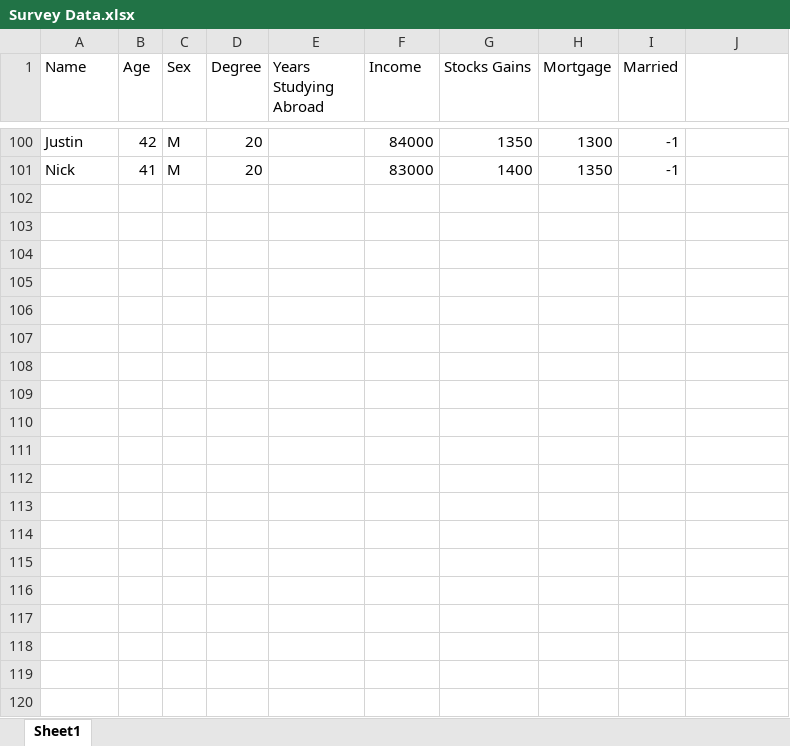
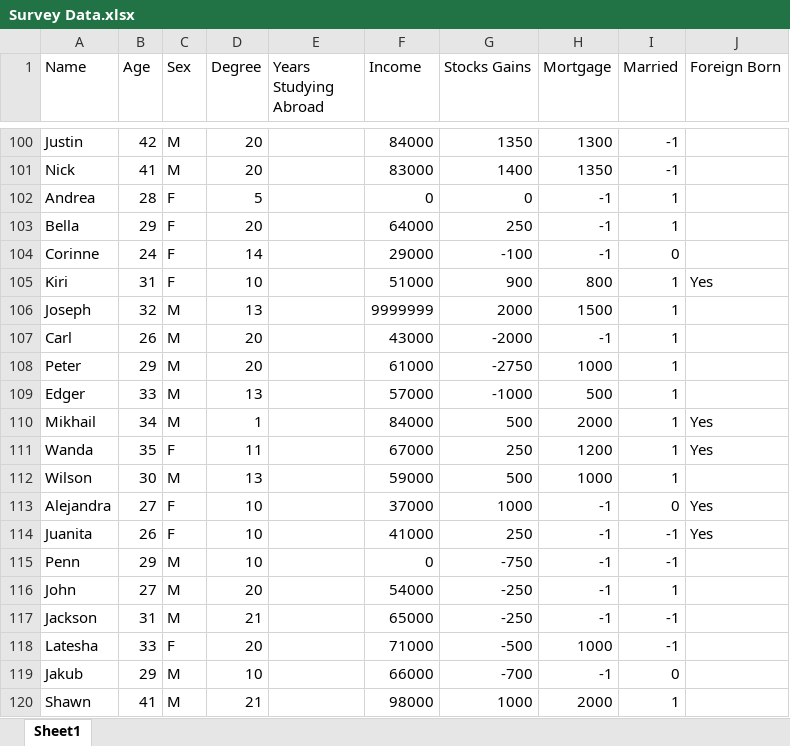
Before and after one commit to vvzepeda/example-project, an Excel workbook: data/Survey Data.xlsx, sheet Sheet1, drawn as a sheet; only a part is shown, gaps mark what is left out; values as stored, in another font and other column widths than the file's, no borders; the diff covers the shown part only; the diff names each change by its address in the sheet, - before the commit and + after, or states it on an @@ line.

Commit message:
Updated fake data

```diff
--- a/data/Survey Data.xlsx (sheet Sheet1)
+++ b/data/Survey Data.xlsx (sheet Sheet1)
-J1: (empty)
+J1: Foreign Born
+row 102: Andrea | 28 | F | 5 |  | 0 | 0 | -1 | 1
+row 103: Bella | 29 | F | 20 |  | 64000 | 250 | -1 | 1
+row 104: Corinne | 24 | F | 14 |  | 29000 | -100 | -1 | 0
+row 105: Kiri | 31 | F | 10 |  | 51000 | 900 | 800 | 1 | Yes
+row 106: Joseph | 32 | M | 13 |  | 9999999 | 2000 | 1500 | 1
+row 107: Carl | 26 | M | 20 |  | 43000 | -2000 | -1 | 1
+row 108: Peter | 29 | M | 20 |  | 61000 | -2750 | 1000 | 1
+row 109: Edger | 33 | M | 13 |  | 57000 | -1000 | 500 | 1
+row 110: Mikhail | 34 | M | 1 |  | 84000 | 500 | 2000 | 1 | Yes
+row 111: Wanda | 35 | F | 11 |  | 67000 | 250 | 1200 | 1 | Yes
+row 112: Wilson | 30 | M | 13 |  | 59000 | 500 | 1000 | 1
+row 113: Alejandra | 27 | F | 10 |  | 37000 | 1000 | -1 | 0 | Yes
+row 114: Juanita | 26 | F | 10 |  | 41000 | 250 | -1 | -1 | Yes
+row 115: Penn | 29 | M | 10 |  | 0 | -750 | -1 | -1
+row 116: John | 27 | M | 20 |  | 54000 | -250 | -1 | 1
+row 117: Jackson | 31 | M | 21 |  | 65000 | -250 | -1 | -1
+row 118: Latesha | 33 | F | 20 |  | 71000 | -500 | 1000 | -1
+row 119: Jakub | 29 | M | 10 |  | 66000 | -700 | -1 | 0
+row 120: Shawn | 41 | M | 21 |  | 98000 | 1000 | 2000 | 1
```
Also changed, not shown: 56 added rows and 14 edited cells elsewhere in this sheet, 1 other file.
